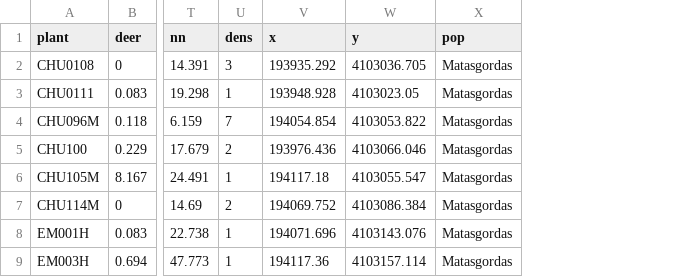
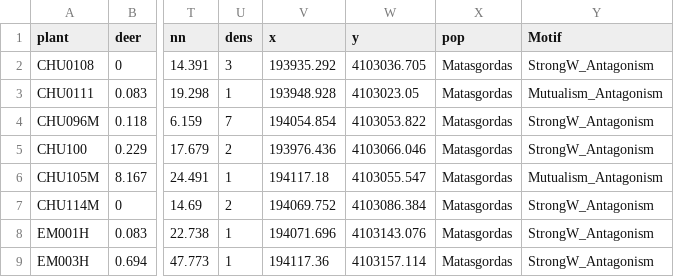
Before and after one commit to Migjac/C.-humilis-Fugivorous-Networks, a CSV file: im_glm.csv, drawn as a sheet; only a part is shown, gaps mark what is left out; the diff names each change by its address in the sheet, - before the commit and + after, or states it on an @@ line.

Commit message:
Chnging motifs order

```diff
--- a/im_glm.csv
+++ b/im_glm.csv
+column Y (Motif), rows 2-9: StrongW_Antagonism | Mutualism_Antagonism | StrongW_Antagonism | StrongW_Antagonism | Mutualism_Antagonism | StrongW_Antagonism | StrongW_Antagonism | StrongW_Antagonism
```
Also changed, not shown: 1 other file.
